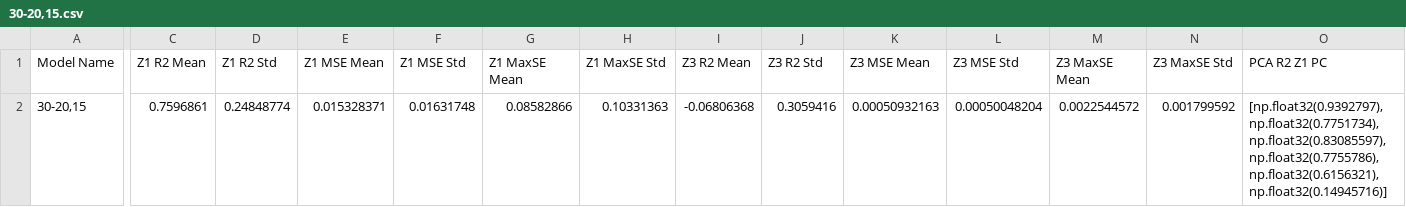
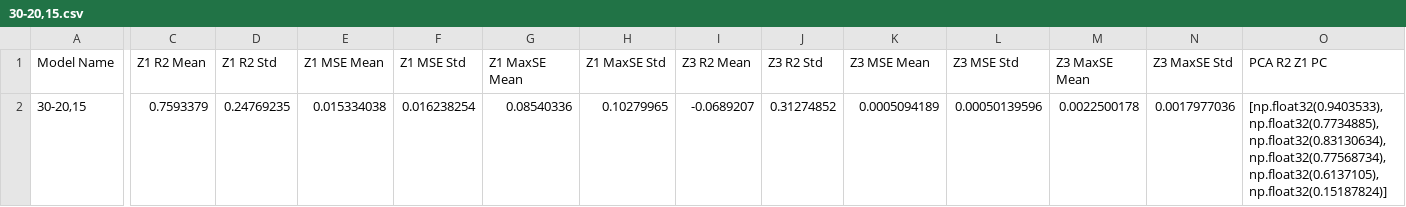
Before and after one commit to FedericoSbarbati/Lorenz-Toy, a CSV file: Decoder Analysis Data/30-20,15.csv, drawn as a sheet; only a part is shown, gaps mark what is left out; the diff covers the shown part only; the diff names each change by its address in the sheet, - before the commit and + after, or states it on an @@ line.

Commit message:
Optimized filtering in analysis tools

```diff
--- a/Decoder Analysis Data/30-20,15.csv
+++ b/Decoder Analysis Data/30-20,15.csv
-C2 (Z1 R2 Mean): 0.7596861
+C2 (Z1 R2 Mean): 0.7593379
-D2 (Z1 R2 Std): 0.24848774
+D2 (Z1 R2 Std): 0.24769235
-E2 (Z1 MSE Mean): 0.015328371
+E2 (Z1 MSE Mean): 0.015334038
-F2 (Z1 MSE Std): 0.01631748
+F2 (Z1 MSE Std): 0.016238254
-G2 (Z1 MaxSE Mean): 0.08582866
+G2 (Z1 MaxSE Mean): 0.08540336
-H2 (Z1 MaxSE Std): 0.10331363
+H2 (Z1 MaxSE Std): 0.10279965
-I2 (Z3 R2 Mean): -0.06806368
+I2 (Z3 R2 Mean): -0.0689207
-J2 (Z3 R2 Std): 0.3059416
+J2 (Z3 R2 Std): 0.31274852
-K2 (Z3 MSE Mean): 0.00050932163
+K2 (Z3 MSE Mean): 0.0005094189
-L2 (Z3 MSE Std): 0.00050048204
+L2 (Z3 MSE Std): 0.00050139596
-M2 (Z3 MaxSE Mean): 0.0022544572
+M2 (Z3 MaxSE Mean): 0.0022500178
-N2 (Z3 MaxSE Std): 0.001799592
+N2 (Z3 MaxSE Std): 0.0017977036
-O2 (PCA R2 Z1 PC): [np.float32(0.9392797), np.float32(0.7751734), np.float32(0.83085597), np.float32(0.7755786), np.float32(0.6156321), np.float32(0.14945716)]
+O2 (PCA R2 Z1 PC): [np.float32(0.9403533), np.float32(0.7734885), np.float32(0.83130634), np.float32(0.77568734), np.float32(0.6137105), np.float32(0.15187824)]
```
Also changed, not shown: 4 edited cells elsewhere in this file, Decoder Analysis Data/30-20,3-1.csv, Decoder Analysis Data/30-20,3-2.csv, 10 other files.
